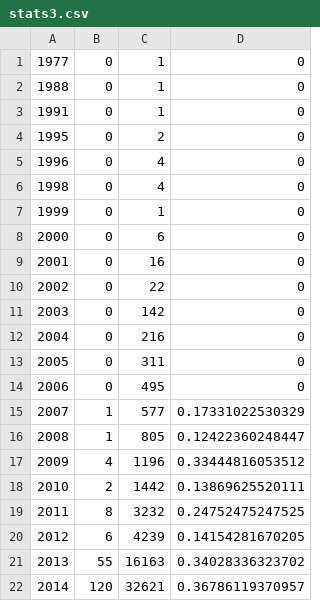
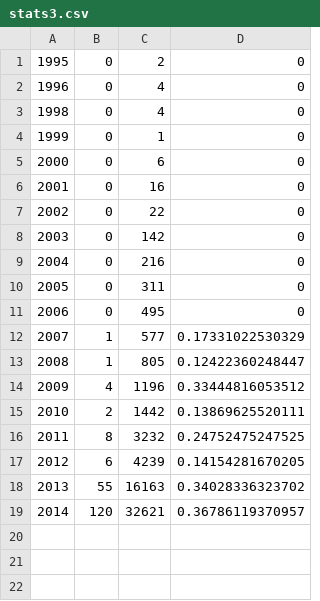
Before and after one commit to JessicaQND/cits5502, a CSV file: research/data/stats3.csv, drawn as a sheet.

Commit message:
Update stats

```diff
--- a/research/data/stats3.csv
+++ b/research/data/stats3.csv
@@ -1,4 +1 @@
-1977,0,1,0
-1988,0,1,0
-1991,0,1,0
 1995,0,2,0
```
Also changed, not shown: 1 other file.
